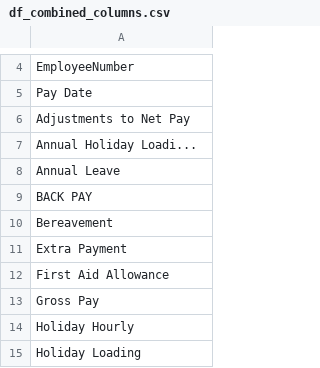
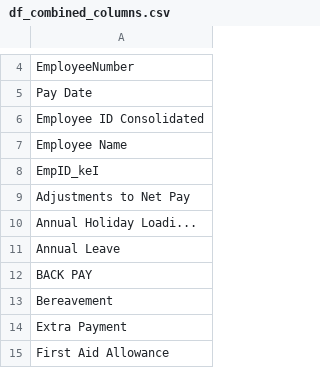
Before and after one commit to ssmith-98/Project-Royal, a CSV file: df_combined_columns.csv, drawn as a sheet; only a part is shown, gaps mark what is left out; the shorter side is filled out with more unchanged rows.

Commit message:
Fixed issue with Employee IDs and added in Employee Names

```diff
--- a/df_combined_columns.csv
+++ b/df_combined_columns.csv
@@ -5,2 +5,5 @@ EmployeeNumber
 Pay Date
+Employee ID Consolidated
+Employee Name
+EmpID_keI
 Adjustments to Net Pay
```
Also changed, not shown: 5 other files.
